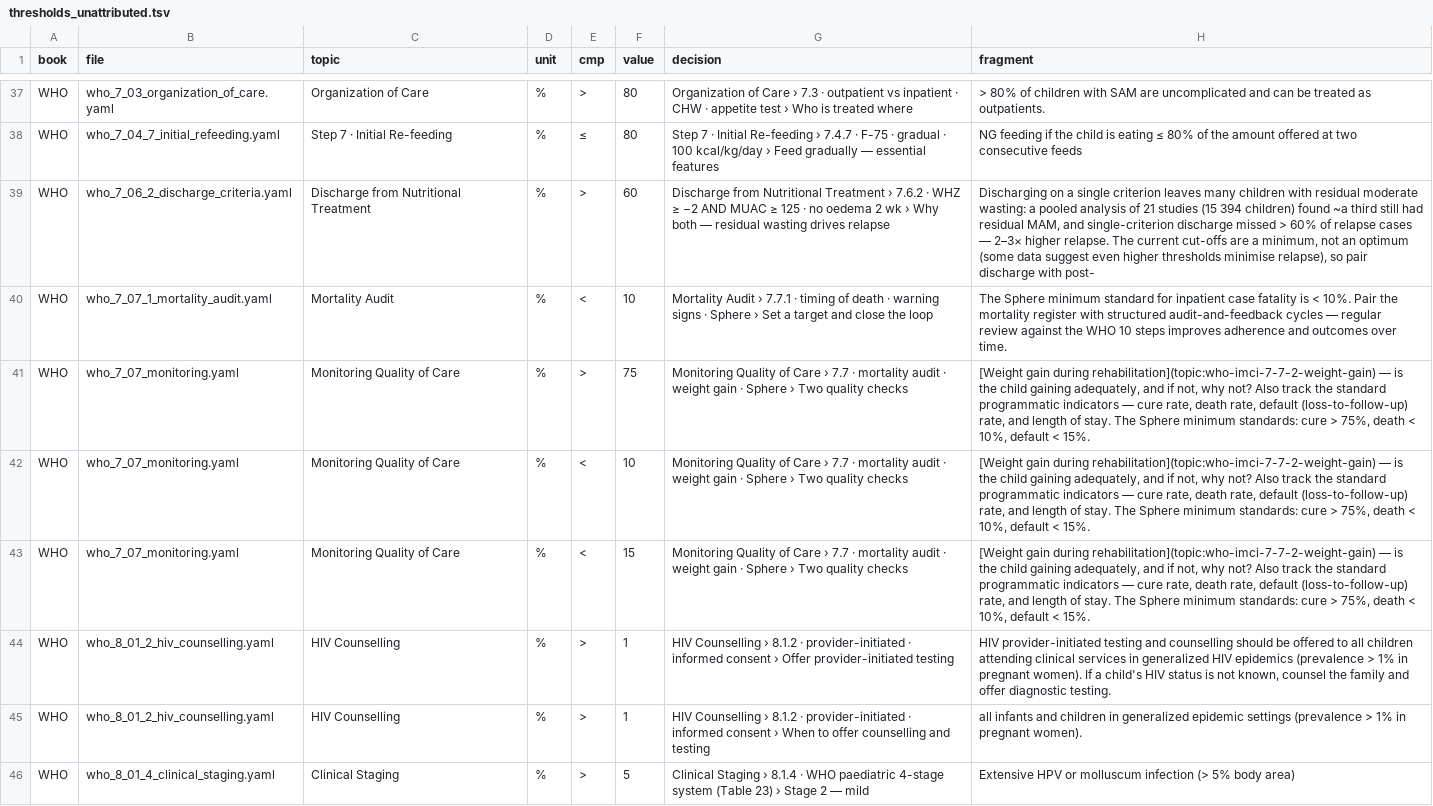
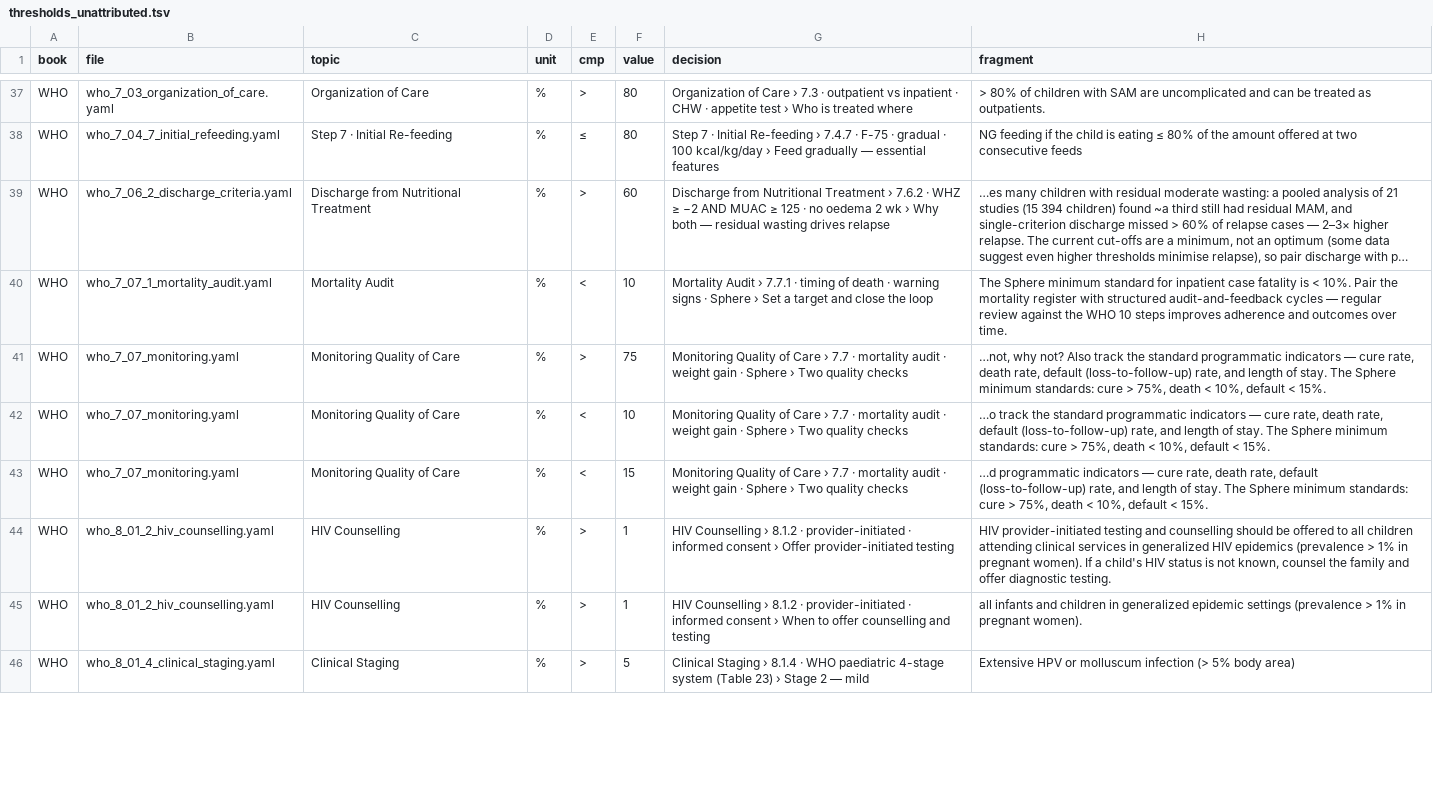
Before and after one commit to fhir-fli/orbweaver, a TSV file: tool/crossbook/thresholds_unattributed.tsv, drawn as a sheet; only a part is shown, gaps mark what is left out; the diff covers the shown part only; the diff names each change by its address in the sheet, - before the commit and + after, or states it on an @@ line.

```diff
--- a/tool/crossbook/thresholds_unattributed.tsv
+++ b/tool/crossbook/thresholds_unattributed.tsv
-H39 (fragment): Discharging on a single criterion leaves many children with residual moderate wasting: a pooled analysis of 21 studies (15 394 children) found ~a third still had residual MAM, and single-criterion discharge missed > 60% of relapse cases — 2–3× higher relapse. The current cut-offs are a minimum, not an optimum (some data suggest even higher thresholds minimise relapse), so pair discharge with post-
+H39 (fragment): …es many children with residual moderate wasting: a pooled analysis of 21 studies (15 394 children) found ~a third still had residual MAM, and single-criterion discharge missed > 60% of relapse cases — 2–3× higher relapse. The current cut-offs are a minimum, not an optimum (some data suggest even higher thresholds minimise relapse), so pair discharge with p…
-H41 (fragment): [Weight gain during rehabilitation](topic:who-imci-7-7-2-weight-gain) — is the child gaining adequately, and if not, why not?…
+H41 (fragment): …not, why not?…
-H42 (fragment): [Weight gain during rehabilitation](topic:who-imci-7-7-2-weight-gain) — is the child gaining adequately, and if not, why not? Also track the…
+H42 (fragment): …o track the…
-H43 (fragment): [Weight gain during rehabilitation](topic:who-imci-7-7-2-weight-gain) — is the child gaining adequately, and if not, why not? Also track the standard programmatic indicators…
+H43 (fragment): …d programmatic indicators…
```
Also changed, not shown: 11 edited cells elsewhere in this file, tool/crossbook/durations.tsv, 5 other files.
